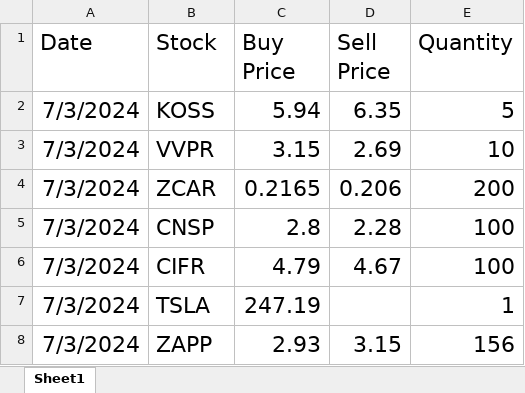
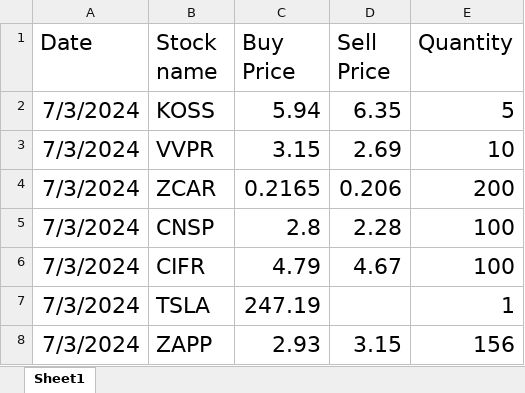
Before and after one commit to saumilthecode/profit-loss-calculator, an Excel workbook: trades.xlsx, sheet Sheet1, drawn as a sheet; values as stored, in another font and other column widths than the file's, no borders; the diff names each change by its address in the sheet, - before the commit and + after, or states it on an @@ line.

```diff
--- a/trades.xlsx (sheet Sheet1)
+++ b/trades.xlsx (sheet Sheet1)
-B1: Stock
+B1: Stock name
```
Also changed, not shown: 1 other file.
